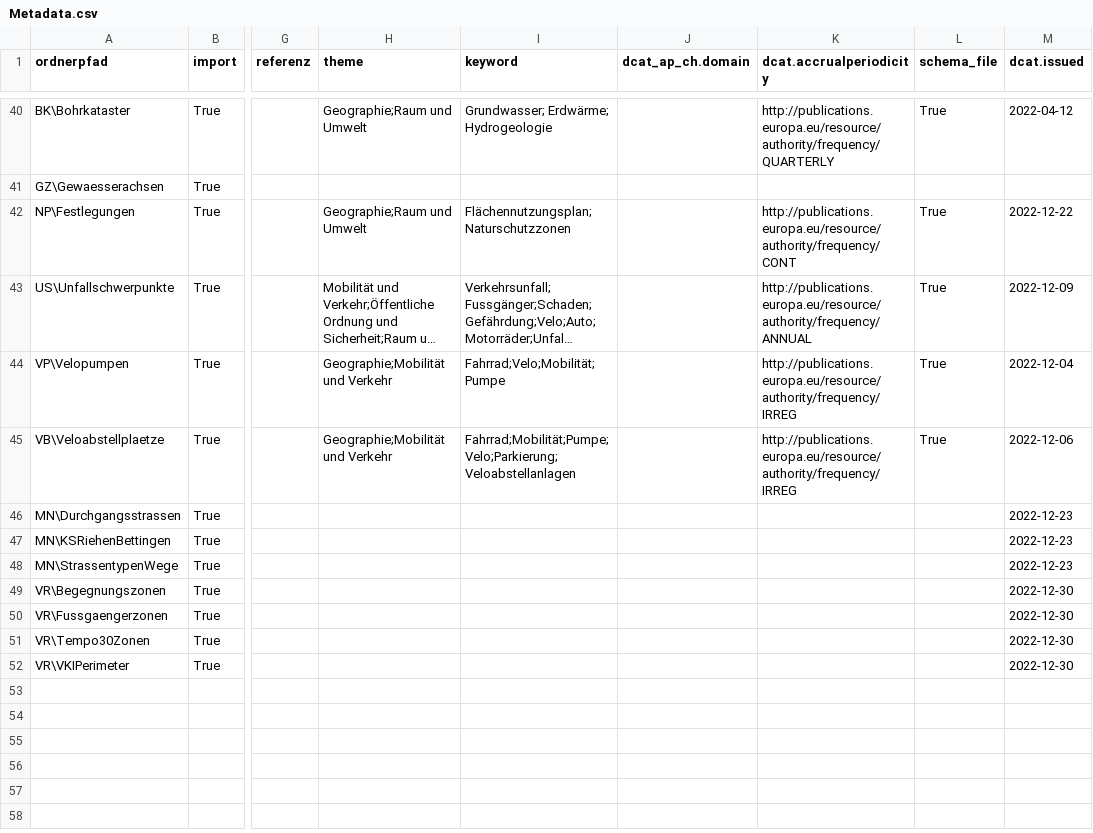
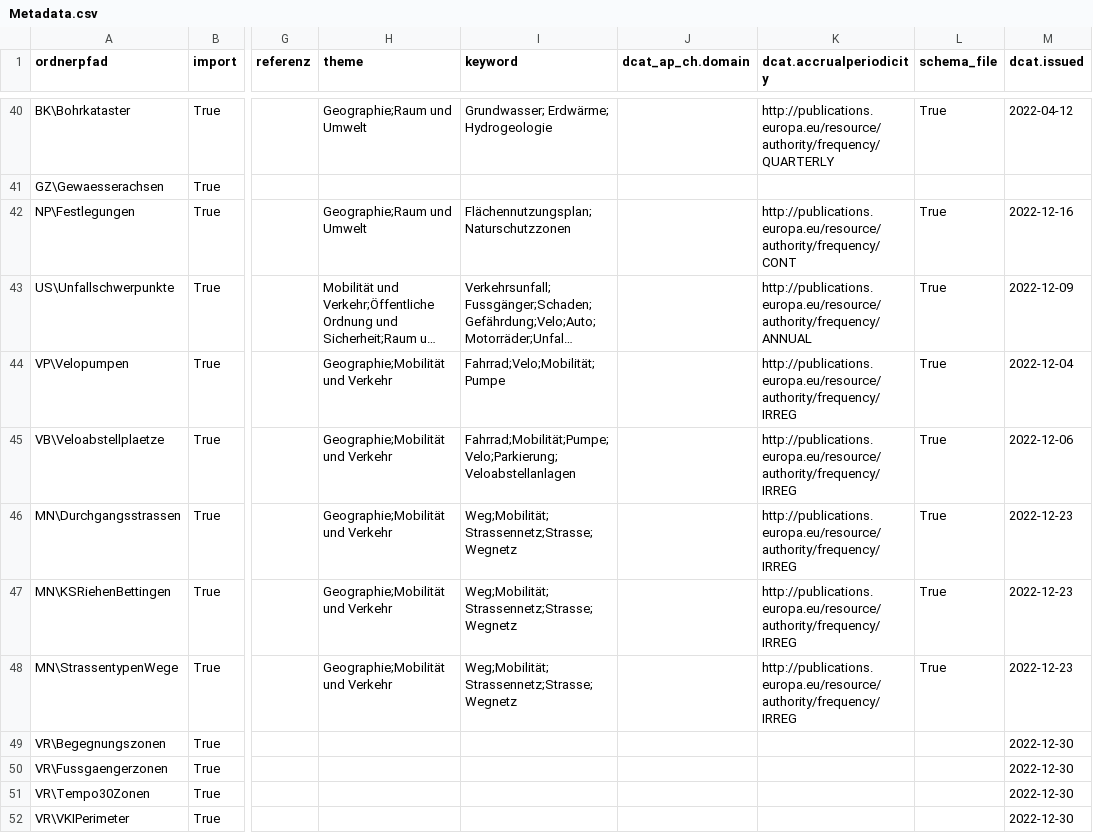
Before and after one commit to opendatabs/data-processing, a CSV file: gva_geodatenshop/Metadata.csv, drawn as a sheet; only a part is shown, gaps mark what is left out; long unchanged cells end in …; the diff names each change by its address in the sheet, - before the commit and + after, or states it on an @@ line.

Commit message:
Adjust metadata for Strassen und Wege

```diff
--- a/gva_geodatenshop/Metadata.csv
+++ b/gva_geodatenshop/Metadata.csv
-M42 (dcat.issued): 2022-12-22
+M42 (dcat.issued): 2022-12-16
-H46:H48 (theme): (empty)
+H46:H48 (theme): Geographie;Mobilität und Verkehr
-I46:I48 (keyword): (empty)
+I46:I48 (keyword): Weg;Mobilität;Strassennetz;Strasse;Wegnetz
-K46:K48 (dcat.accrualperiodicity): (empty)
+K46:K48 (dcat.accrualperiodicity): http://publications.europa.eu/resource/authority/frequency/IRREG
-L46:L48 (schema_file): (empty)
+L46:L48 (schema_file): True
```
